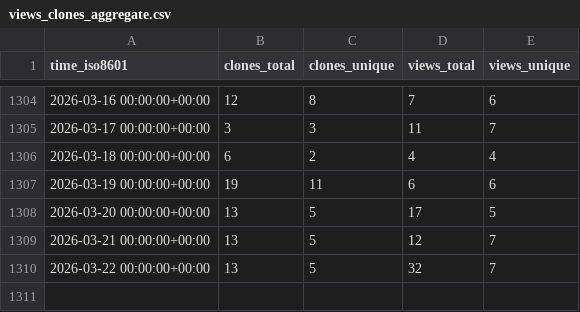
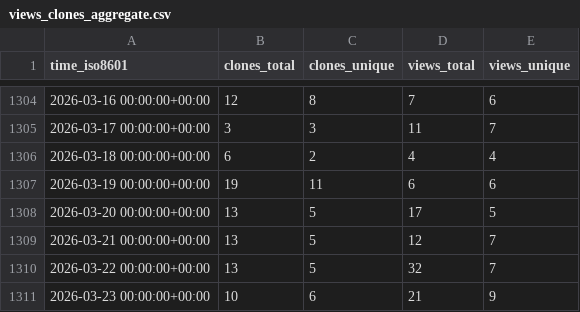
Before and after one commit to hgalytoby/MyselfAnimeDownloader, a CSV file: hgalytoby/MyselfAnimeDownloader/ghrs-data/views_clones_aggregate.csv, drawn as a sheet; only a part is shown, gaps mark what is left out.

```diff
--- a/hgalytoby/MyselfAnimeDownloader/ghrs-data/views_clones_aggregate.csv
+++ b/hgalytoby/MyselfAnimeDownloader/ghrs-data/views_clones_aggregate.csv
@@ -1310 +1310,2 @@ time_iso8601,clones_total,clones_unique,views_total,views_unique
 2026-03-22 00:00:00+00:00,13,5,32,7
+2026-03-23 00:00:00+00:00,10,6,21,9
```
Also changed, not shown: 1 other file.
